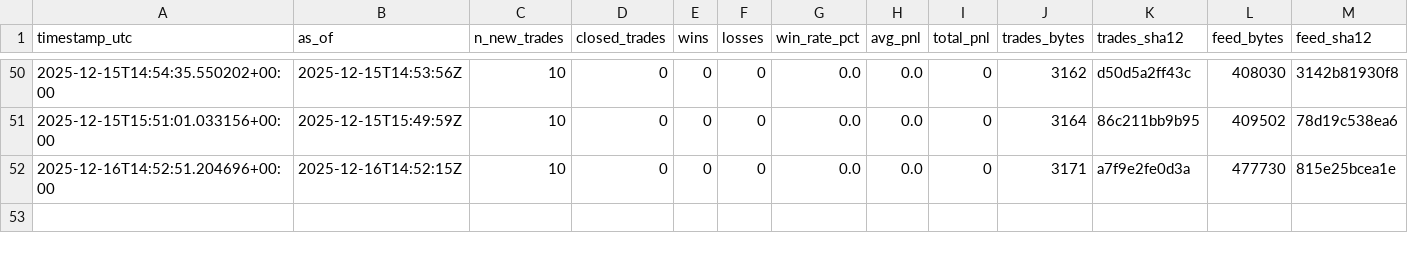
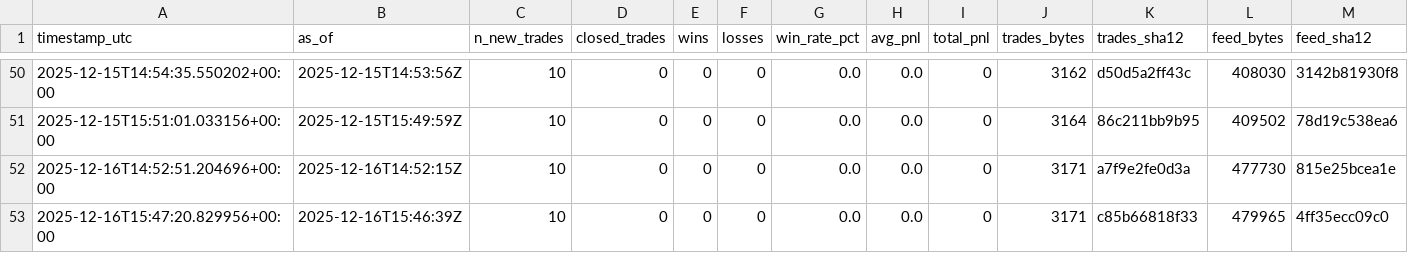
Before and after one commit to sanderh203/tk-daily-feed, a CSV file: kpi/kpi_daily.csv, drawn as a sheet; only a part is shown, gaps mark what is left out; rows hold the shown columns only; the diff names each change by its address in the sheet, - before the commit and + after, or states it on an @@ line.

```diff
--- a/kpi/kpi_daily.csv
+++ b/kpi/kpi_daily.csv
+row 53: 2025-12-16T15:47:20.829956+00:00 | 2025-12-16T15:46:39Z | 10 | 0 | 0 | 0 | 0.0 | 0.0 | 0 | 3171 | c85b66818f33 | 479965 | 4ff35ecc09c0
```
Also changed, not shown: 3 other files.
